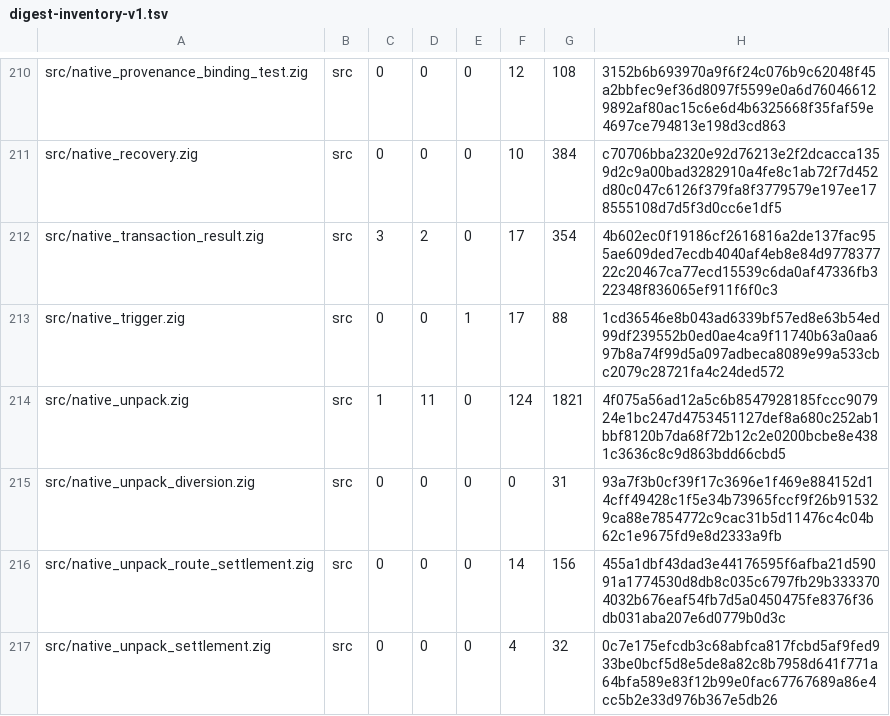
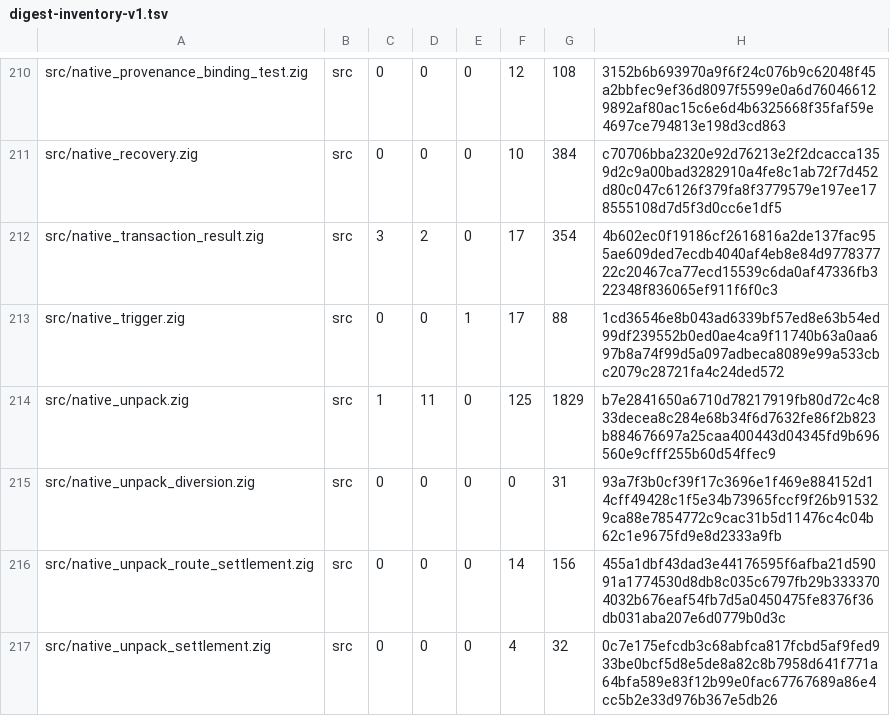
Before and after one commit to cataggar/debz, a TSV file: security/digest-inventory-v1.tsv, drawn as a sheet; only a part is shown, gaps mark what is left out.

```diff
--- a/security/digest-inventory-v1.tsv
+++ b/security/digest-inventory-v1.tsv
@@ -213,3 +213,3 @@ src/native_transaction_result.zig	src	3	2	0	17	354	4b602ec0f19186cf2616816a2de13
 src/native_trigger.zig	src	0	0	1	17	88	1cd36546e8b043ad6339bf57ed8e63b54ed99df239552b0ed0ae4ca9f11740b63a0aa697b8a74f99d5a097adbeca8089e99a533cbc2079c28721fa4c24ded572
-src/native_unpack.zig	src	1	11	0	124	1821	4f075a56ad12a5c6b8547928185fccc907924e1bc247d4753451127def8a680c252ab1bbf8120b7da68f72b12c2e0200bcbe8e4381c3636c8c9d863bdd66cbd5
+src/native_unpack.zig	src	1	11	0	125	1829	b7e2841650a6710d78217919fb80d72c4c833decea8c284e68b34f6d7632fe86f2b823b884676697a25caa400443d04345fd9b696560e9cfff255b60d54ffec9
 src/native_unpack_diversion.zig	src	0	0	0	0	31	93a7f3b0cf39f17c3696e1f469e884152d14cff49428c1f5e34b73965fccf9f26b915329ca88e7854772c9cac31b5d11476c4c04b62c1e9675fd9e8d2333a9fb
```
Also changed, not shown: 1 other file.
